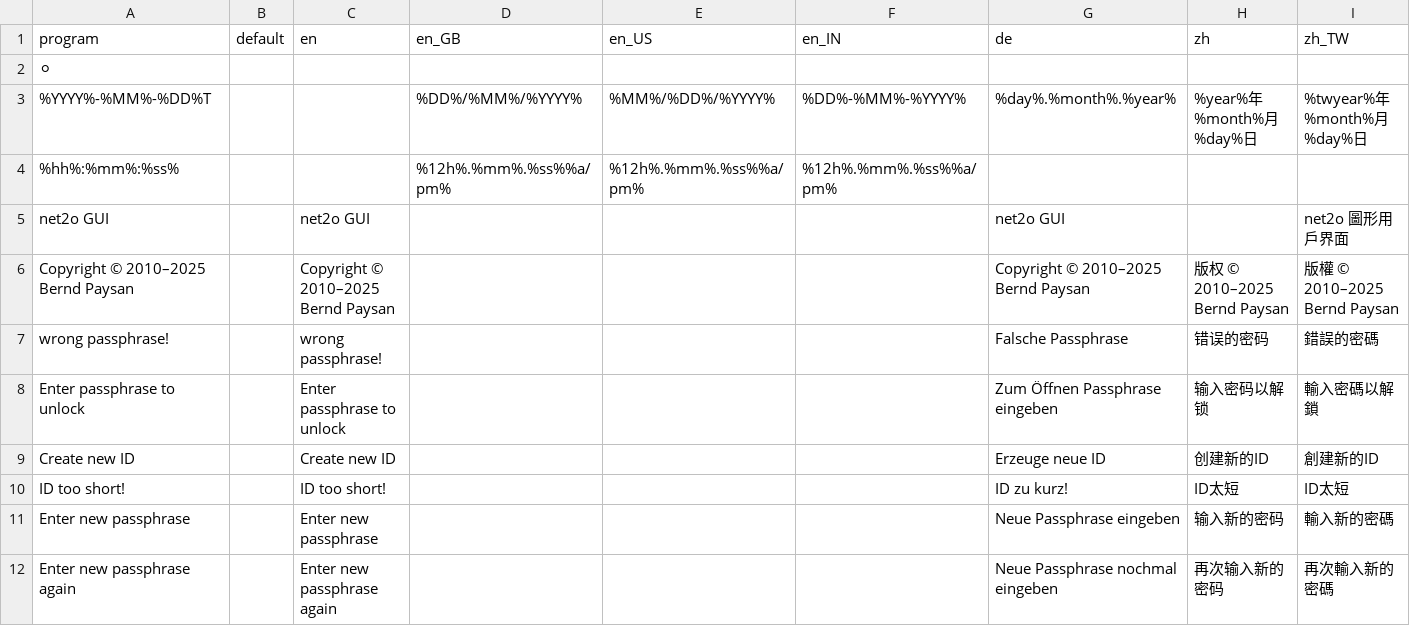
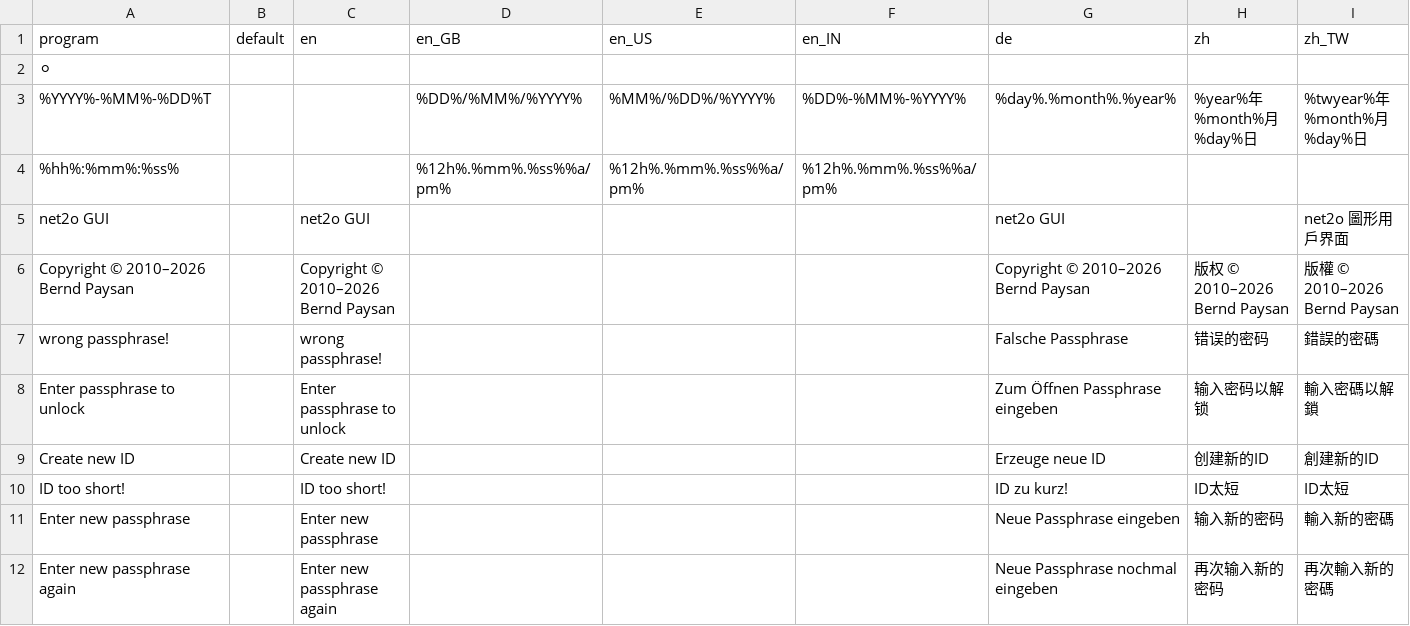
Before and after one commit to forthy42/net2o, a CSV file: net2o-lang.csv, drawn as a sheet; only a part is shown.

```diff
--- a/net2o-lang.csv
+++ b/net2o-lang.csv
@@ -5,3 +5,3 @@
 "net2o GUI","","net2o GUI","","","","net2o GUI","","net2o 圖形用戶界面"
-"Copyright © 2010–2025 Bernd Paysan","","Copyright © 2010–2025 Bernd Paysan","","","","Copyright © 2010–2025 Bernd Paysan","版权 © 2010–2025 Bernd Paysan","版權 © 2010–2025 Bernd Paysan"
+"Copyright © 2010–2026 Bernd Paysan","","Copyright © 2010–2026 Bernd Paysan","","","","Copyright © 2010–2026 Bernd Paysan","版权 © 2010–2026 Bernd Paysan","版權 © 2010–2026 Bernd Paysan"
 "wrong passphrase!","","wrong passphrase!","","","","Falsche Passphrase","错误的密码","錯誤的密碼"
```
Also changed, not shown: 3 other files.
